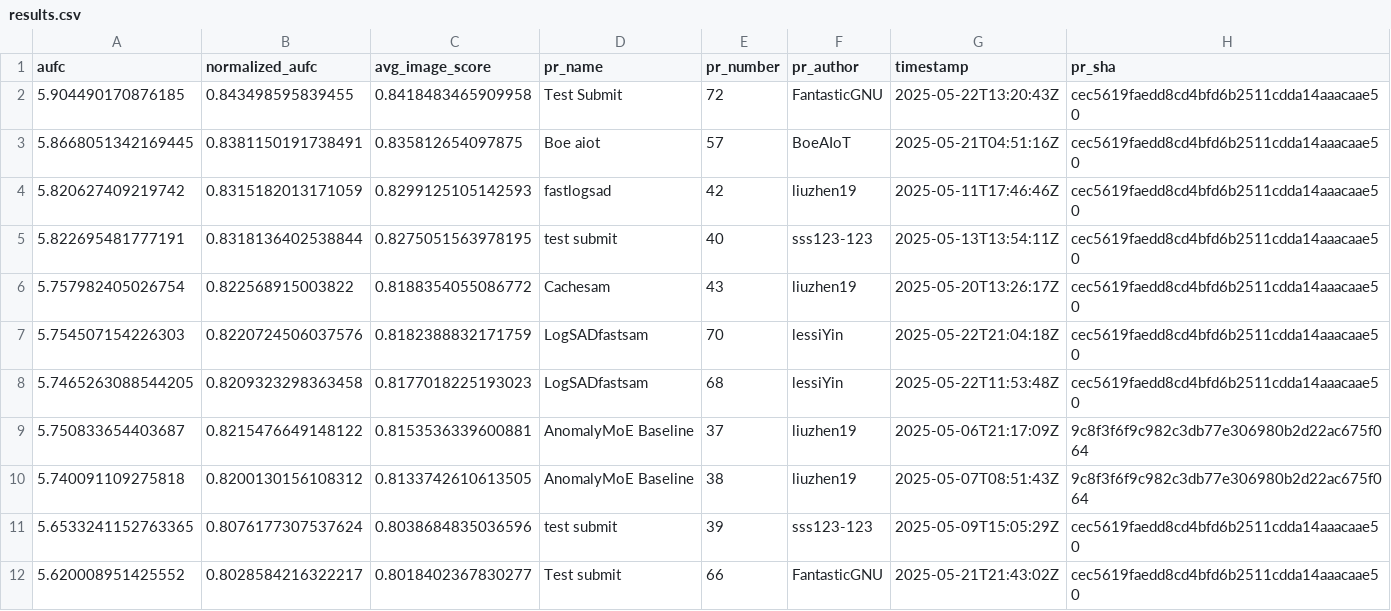
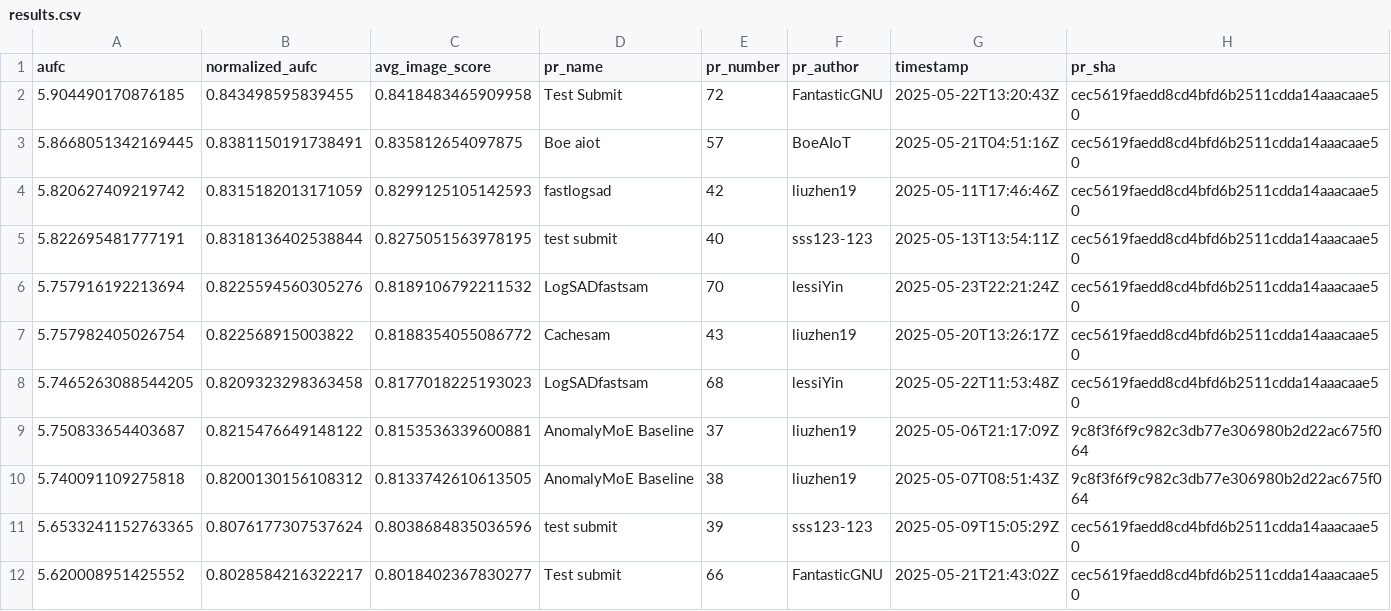
Before and after one commit to cvpr-vand/challenge, a CSV file: results.csv, drawn as a sheet; only a part is shown; removed rows and columns are numbered as before the commit, all else as after; the diff names each change by its address in the sheet, - before the commit and + after, or states it on an @@ line.

```diff
--- a/results.csv
+++ b/results.csv
+row 6: 5.757916192213694 | 0.8225594560305276 | 0.8189106792211532 | LogSADfastsam | 70 | lessiYin | 2025-05-23T22:21:24Z | cec5619faedd8cd4bfd6b2511cdda14aaacaae50
-row 7: 5.754507154226303 | 0.8220724506037576 | 0.8182388832171759 | LogSADfastsam | 70 | lessiYin | 2025-05-22T21:04:18Z | cec5619faedd8cd4bfd6b2511cdda14aaacaae50
```
